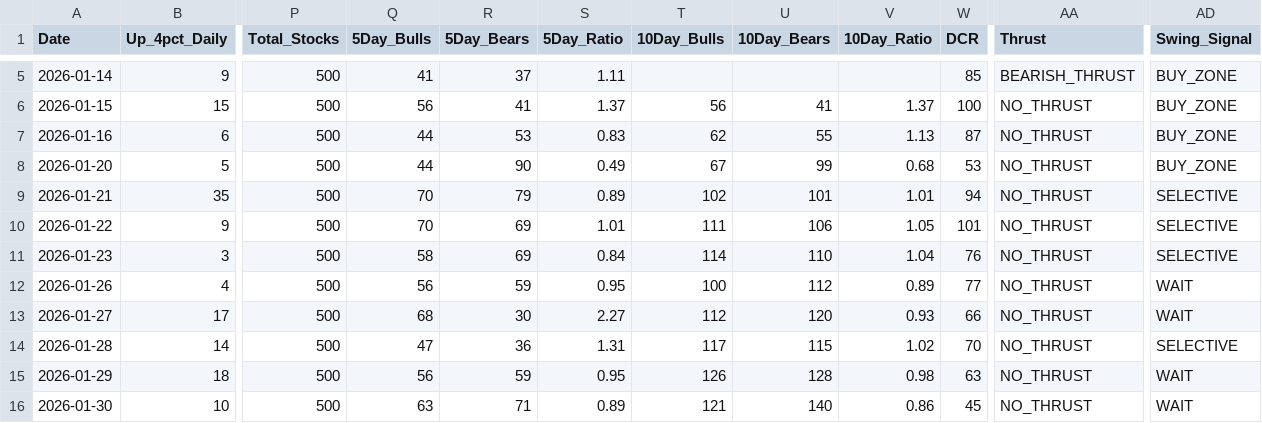
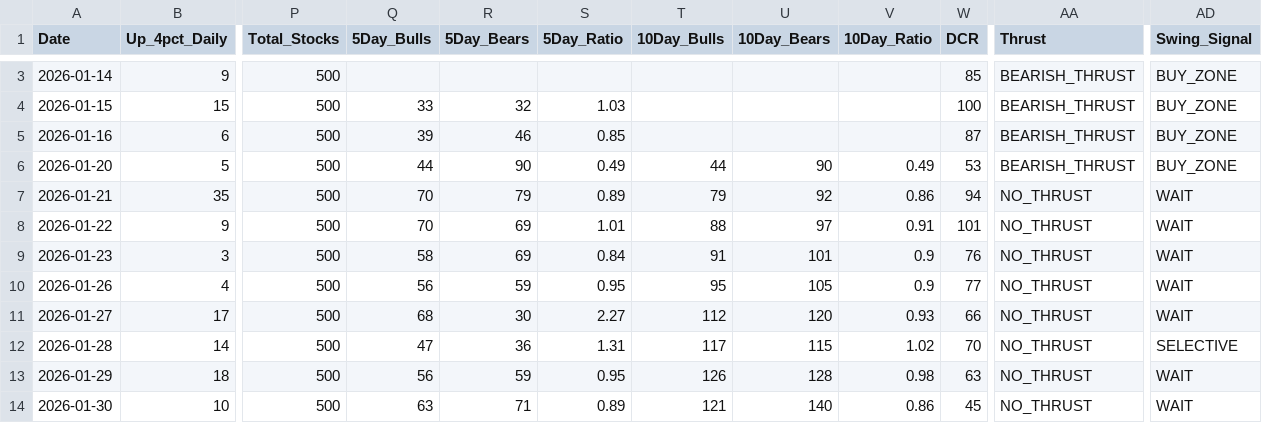
Before and after one commit to Vineh20/market-breadth, a CSV file: docs/market_breadth_200d_REAL.csv, drawn as a sheet; only a part is shown, gaps mark what is left out; addresses are those after the commit; the diff covers the shown part only; the diff names each change by its address in the sheet, - before the commit and + after, or states it on an @@ line.

```diff
--- a/docs/market_breadth_200d_REAL.csv
+++ b/docs/market_breadth_200d_REAL.csv
-Q3 (5Day_Bulls): 41
+Q3 (5Day_Bulls): (empty)
-R3 (5Day_Bears): 37
+R3 (5Day_Bears): (empty)
-S3 (5Day_Ratio): 1.11
+S3 (5Day_Ratio): (empty)
-Q4 (5Day_Bulls): 56
+Q4 (5Day_Bulls): 33
-R4 (5Day_Bears): 41
+R4 (5Day_Bears): 32
-S4 (5Day_Ratio): 1.37
+S4 (5Day_Ratio): 1.03
-T4 (10Day_Bulls): 56
+T4 (10Day_Bulls): (empty)
-U4 (10Day_Bears): 41
+U4 (10Day_Bears): (empty)
-V4 (10Day_Ratio): 1.37
+V4 (10Day_Ratio): (empty)
-AA4:AA6 (Thrust): NO_THRUST
+AA4:AA6 (Thrust): BEARISH_THRUST
-Q5 (5Day_Bulls): 44
+Q5 (5Day_Bulls): 39
-R5 (5Day_Bears): 53
+R5 (5Day_Bears): 46
-S5 (5Day_Ratio): 0.83
+S5 (5Day_Ratio): 0.85
-T5 (10Day_Bulls): 62
+T5 (10Day_Bulls): (empty)
-U5 (10Day_Bears): 55
+U5 (10Day_Bears): (empty)
-V5 (10Day_Ratio): 1.13
+V5 (10Day_Ratio): (empty)
-T6 (10Day_Bulls): 67
+T6 (10Day_Bulls): 44
-U6 (10Day_Bears): 99
+U6 (10Day_Bears): 90
-V6 (10Day_Ratio): 0.68
+V6 (10Day_Ratio): 0.49
-T7 (10Day_Bulls): 102
+T7 (10Day_Bulls): 79
-U7 (10Day_Bears): 101
+U7 (10Day_Bears): 92
-V7 (10Day_Ratio): 1.01
+V7 (10Day_Ratio): 0.86
-AD7:AD9 (Swing_Signal): SELECTIVE
+AD7:AD9 (Swing_Signal): WAIT
-T8 (10Day_Bulls): 111
+T8 (10Day_Bulls): 88
-U8 (10Day_Bears): 106
+U8 (10Day_Bears): 97
-V8 (10Day_Ratio): 1.05
+V8 (10Day_Ratio): 0.91
-T9 (10Day_Bulls): 114
+T9 (10Day_Bulls): 91
-U9 (10Day_Bears): 110
+U9 (10Day_Bears): 101
-V9 (10Day_Ratio): 1.04
+V9 (10Day_Ratio): 0.9
-T10 (10Day_Bulls): 100
+T10 (10Day_Bulls): 95
-U10 (10Day_Bears): 112
+U10 (10Day_Bears): 105
-V10 (10Day_Ratio): 0.89
+V10 (10Day_Ratio): 0.9
```
Also changed, not shown: 2 added rows, 2 removed rows and 3 edited cells elsewhere in this file, market_breadth_200d_REAL.csv, 2 other files.
